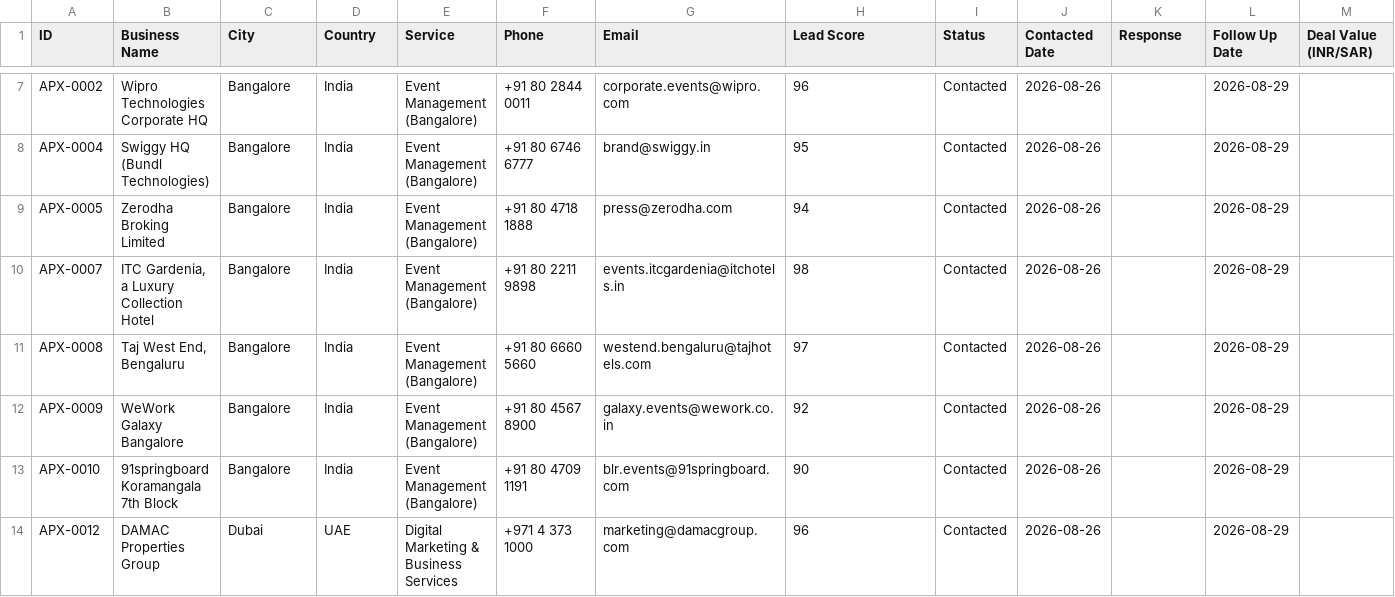
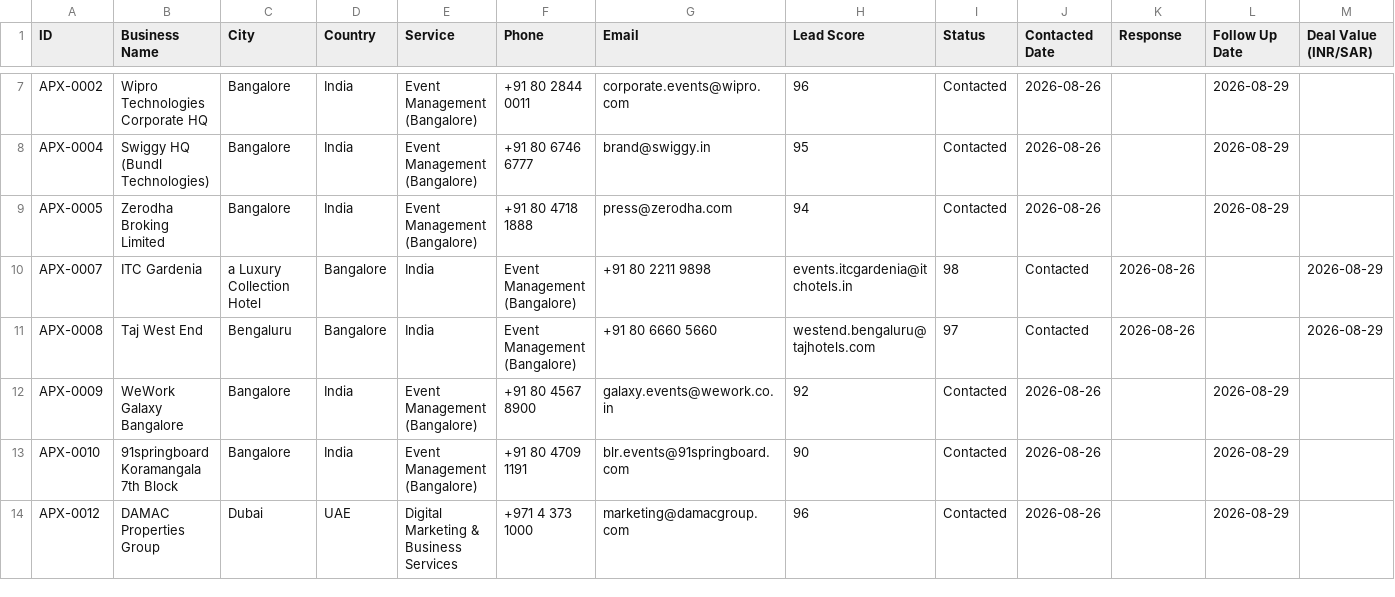
Before and after one commit to ismailkazia302-bot/samrat-global, a CSV file: crm_status.csv, drawn as a sheet; only a part is shown, gaps mark what is left out; the diff covers the shown part only; the diff names each change by its address in the sheet, - before the commit and + after, or states it on an @@ line.

```diff
--- a/crm_status.csv
+++ b/crm_status.csv
-B10 (Business Name): ITC Gardenia, a Luxury Collection Hotel
+B10 (Business Name): ITC Gardenia
-C10 (City): Bangalore
+C10 (City): a Luxury Collection Hotel
-D10:D11 (Country): India
+D10:D11 (Country): Bangalore
-E10:E11 (Service): Event Management (Bangalore)
+E10:E11 (Service): India
-F10 (Phone): +91 80 2211 9898
+F10 (Phone): Event Management (Bangalore)
-G10 (Email): events.itcgardenia@itchotels.in
+G10 (Email): +91 80 2211 9898
-H10 (Lead Score): 98
+H10 (Lead Score): events.itcgardenia@itchotels.in
-I10 (Status): Contacted
+I10 (Status): 98
-J10:J11 (Contacted Date): 2026-08-26
+J10:J11 (Contacted Date): Contacted
-K10:K11 (Response): (empty)
+K10:K11 (Response): 2026-08-26
-L10:L11 (Follow Up Date): 2026-08-29
+L10:L11 (Follow Up Date): (empty)
-M10:M11 (Deal Value (INR/SAR)): (empty)
+M10:M11 (Deal Value (INR/SAR)): 2026-08-29
-B11 (Business Name): Taj West End, Bengaluru
+B11 (Business Name): Taj West End
-C11 (City): Bangalore
+C11 (City): Bengaluru
-F11 (Phone): +91 80 6660 5660
+F11 (Phone): Event Management (Bangalore)
-G11 (Email): westend.bengaluru@tajhotels.com
+G11 (Email): +91 80 6660 5660
-H11 (Lead Score): 97
+H11 (Lead Score): westend.bengaluru@tajhotels.com
-I11 (Status): Contacted
+I11 (Status): 97
```
Also changed, not shown: 2 edited cells elsewhere in this file, 3 other files.
